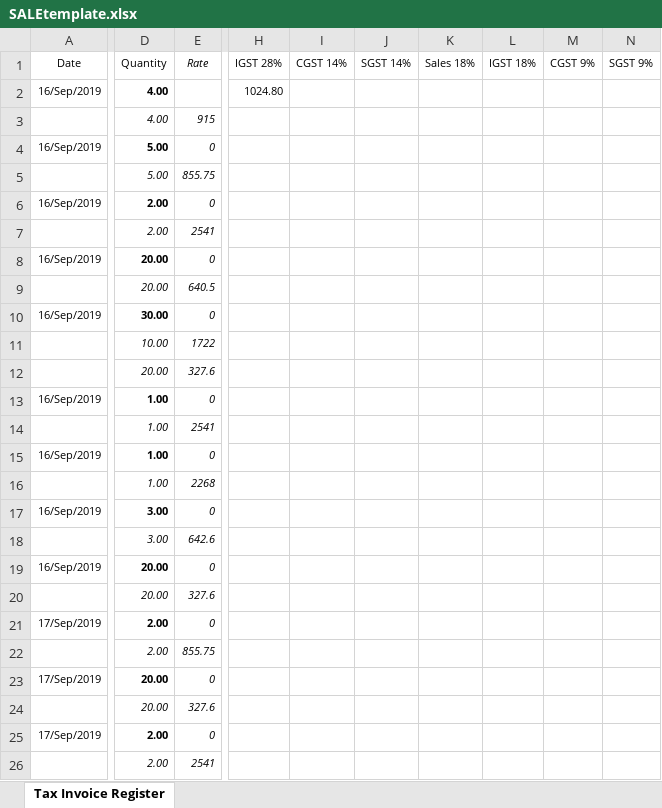
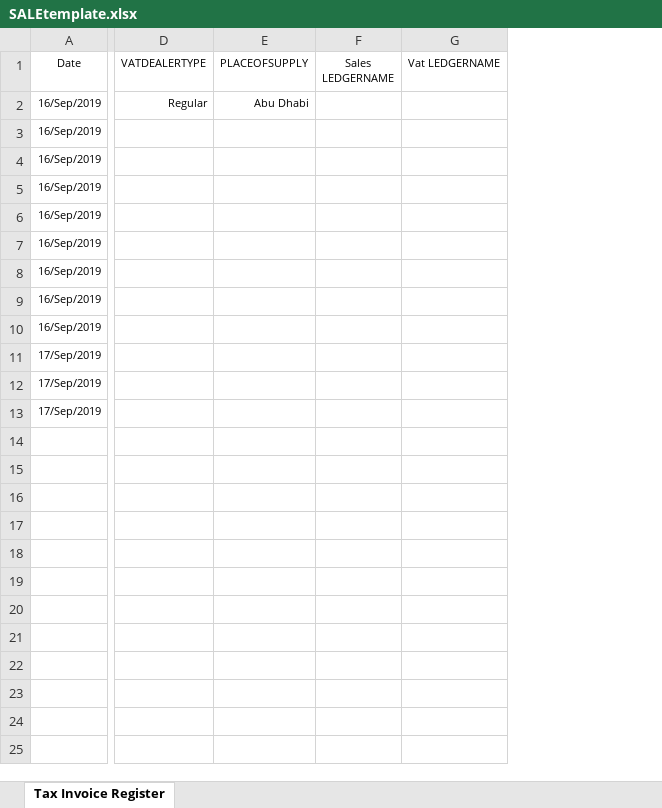
Before and after one commit to multivoip/exceltotally, an Excel workbook: SALEtemplate.xlsx, sheet Tax Invoice Register, drawn as a sheet; only a part is shown, gaps mark what is left out; values as stored, in another font and other column widths than the file's, no borders; removed rows and columns are numbered as before the commit, all else as after; rows hold the shown columns only; the diff covers the shown part only; the diff names each change by its address in the sheet, - before the commit and + after, or states it on an @@ line.

```diff
--- a/SALEtemplate.xlsx (sheet Tax Invoice Register)
+++ b/SALEtemplate.xlsx (sheet Tax Invoice Register)
-column D (Quantity), row 2: 4.00; row 4: 5.00; row 6: 2.00; row 8: 20.00; row 10: 30.00; row 13: 1.00; row 15: 1.00; row 17: 3.00; row 19: 20.00; row 21: 2.00; row 23: 20.00; row 25: 2.00
-column E (Rate), row 4: 0; row 6: 0; row 8: 0; row 10: 0; row 13: 0; row 15: 0; row 17: 0; row 19: 0; row 21: 0; row 23: 0; row 25: 0
+column D (VATDEALERTYPE), row 2: Regular
+column E (PLACEOFSUPPLY), row 2: Abu Dhabi
+column F (Sales LEDGERNAME), empty
+column G (Vat LEDGERNAME), empty
-column H (IGST 28%), row 2: 1024.80
-column I (CGST 14%), empty
-column J (SGST 14%), empty
-column K (Sales 18%), empty
-column L (IGST 18%), empty
-column M (CGST 9%), empty
-column N (SGST 9%), empty
-row 3:  | 4.00 | 915
-row 5:  | 5.00 | 855.75
-row 7:  | 2.00 | 2541
-row 9:  | 20.00 | 640.5
-row 11:  | 10.00 | 1722
-row 12:  | 20.00 | 327.6
-row 14:  | 1.00 | 2541
-row 16:  | 1.00 | 2268
-row 18:  | 3.00 | 642.6
-row 20:  | 20.00 | 327.6
-row 22:  | 2.00 | 855.75
-row 24:  | 20.00 | 327.6
-row 26:  | 2.00 | 2541
```
Also changed, not shown: 1 added column, 9 removed columns and 6 edited cells elsewhere in this sheet, 17 other files.
